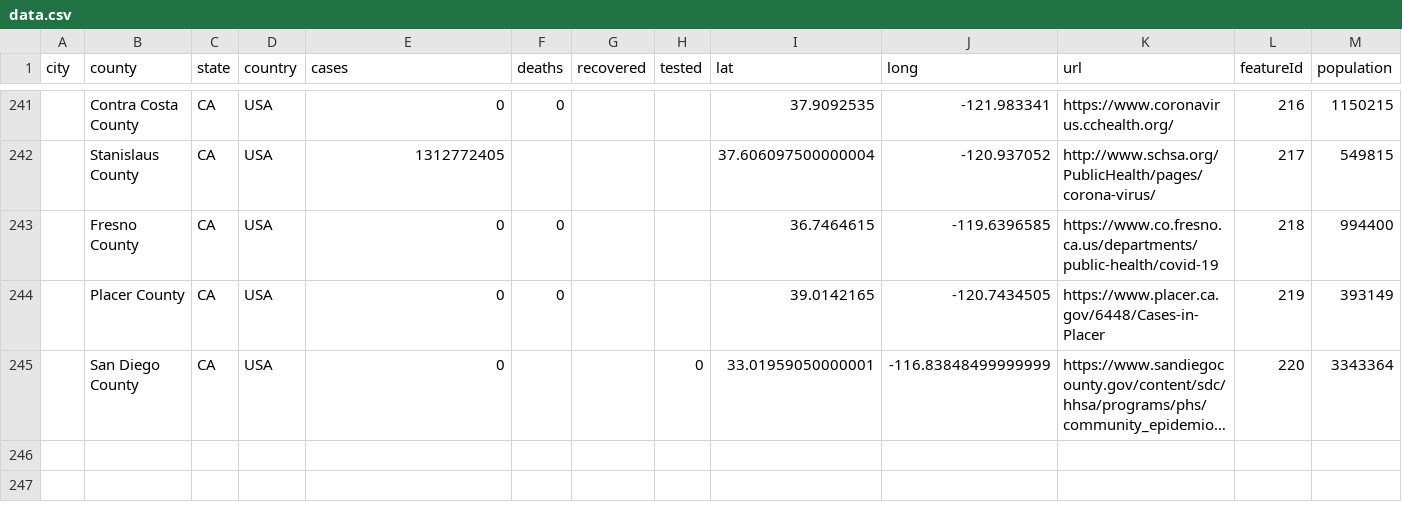
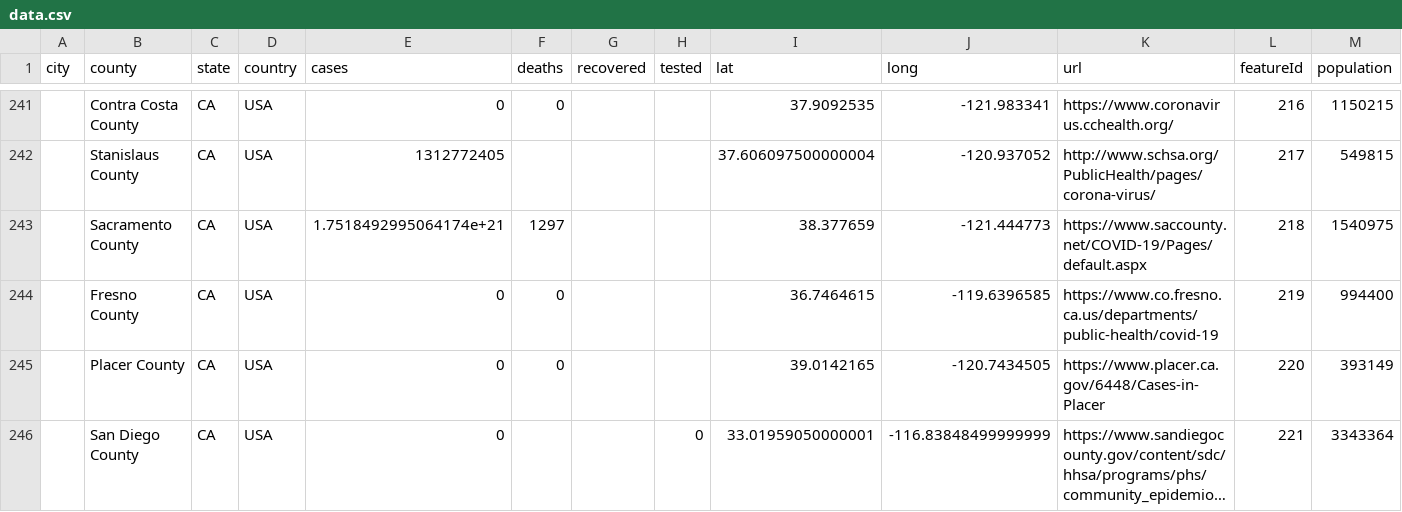
Before and after one commit to qgolsteyn/coronadatascraper, a CSV file: data.csv, drawn as a sheet; only a part is shown, gaps mark what is left out; long unchanged cells end in …; addresses are those after the commit; the diff names each change by its address in the sheet, - before the commit and + after, or states it on an @@ line.

```diff
--- a/data.csv
+++ b/data.csv
+row 243:  | Sacramento County | CA | USA | 1.7518492995064174e+21 | 1297 |  |  | 38.377659 | -121.444773 | https://www.saccounty.net/COVID-19/Pages/default.aspx | 218 | 1540975
-L244 (featureId): 218
+L244 (featureId): 219
-L245 (featureId): 219
+L245 (featureId): 220
-L246 (featureId): 220
+L246 (featureId): 221
```
Also changed, not shown: timeseries-jhu.csv, timeseries.csv, 3 other files.
